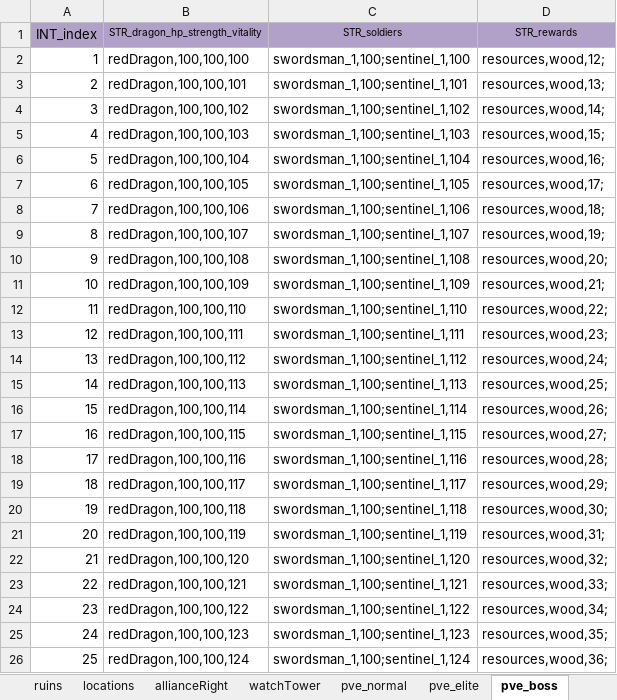
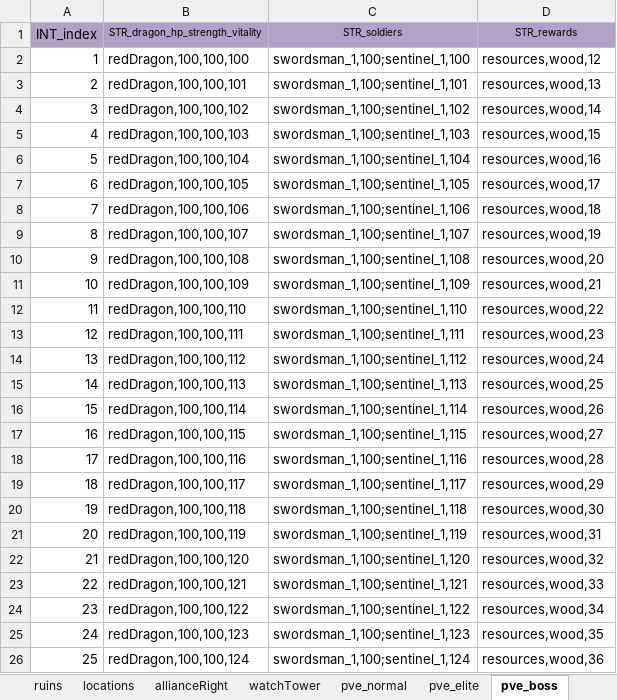
Before and after one commit to ModunZhang/kod_client, an Excel workbook: gameData/client/ClientInitGame.xlsx, sheet pve_boss, drawn as a sheet; values as stored, in another font and other column widths than the file's, no borders; the diff names each change by its address in the sheet, - before the commit and + after, or states it on an @@ line.

```diff
--- a/gameData/client/ClientInitGame.xlsx (sheet pve_boss)
+++ b/gameData/client/ClientInitGame.xlsx (sheet pve_boss)
-D2 (STR_rewards): resources,wood,12;
+D2 (STR_rewards): resources,wood,12
-D3 (STR_rewards): resources,wood,13;
+D3 (STR_rewards): resources,wood,13
-D4 (STR_rewards): resources,wood,14;
+D4 (STR_rewards): resources,wood,14
-D5 (STR_rewards): resources,wood,15;
+D5 (STR_rewards): resources,wood,15
-D6 (STR_rewards): resources,wood,16;
+D6 (STR_rewards): resources,wood,16
-D7 (STR_rewards): resources,wood,17;
+D7 (STR_rewards): resources,wood,17
-D8 (STR_rewards): resources,wood,18;
+D8 (STR_rewards): resources,wood,18
-D9 (STR_rewards): resources,wood,19;
+D9 (STR_rewards): resources,wood,19
-D10 (STR_rewards): resources,wood,20;
+D10 (STR_rewards): resources,wood,20
-D11 (STR_rewards): resources,wood,21;
+D11 (STR_rewards): resources,wood,21
-D12 (STR_rewards): resources,wood,22;
+D12 (STR_rewards): resources,wood,22
-D13 (STR_rewards): resources,wood,23;
+D13 (STR_rewards): resources,wood,23
-D14 (STR_rewards): resources,wood,24;
+D14 (STR_rewards): resources,wood,24
-D15 (STR_rewards): resources,wood,25;
+D15 (STR_rewards): resources,wood,25
-D16 (STR_rewards): resources,wood,26;
+D16 (STR_rewards): resources,wood,26
-D17 (STR_rewards): resources,wood,27;
+D17 (STR_rewards): resources,wood,27
-D18 (STR_rewards): resources,wood,28;
+D18 (STR_rewards): resources,wood,28
-D19 (STR_rewards): resources,wood,29;
+D19 (STR_rewards): resources,wood,29
-D20 (STR_rewards): resources,wood,30;
+D20 (STR_rewards): resources,wood,30
-D21 (STR_rewards): resources,wood,31;
+D21 (STR_rewards): resources,wood,31
-D22 (STR_rewards): resources,wood,32;
+D22 (STR_rewards): resources,wood,32
-D23 (STR_rewards): resources,wood,33;
+D23 (STR_rewards): resources,wood,33
-D24 (STR_rewards): resources,wood,34;
+D24 (STR_rewards): resources,wood,34
-D25 (STR_rewards): resources,wood,35;
+D25 (STR_rewards): resources,wood,35
-D26 (STR_rewards): resources,wood,36;
+D26 (STR_rewards): resources,wood,36
```
Also changed, not shown: sheet pve_normal, sheet pve_npc, sheet pve_elite, other sheet tabs, 14 other files.
